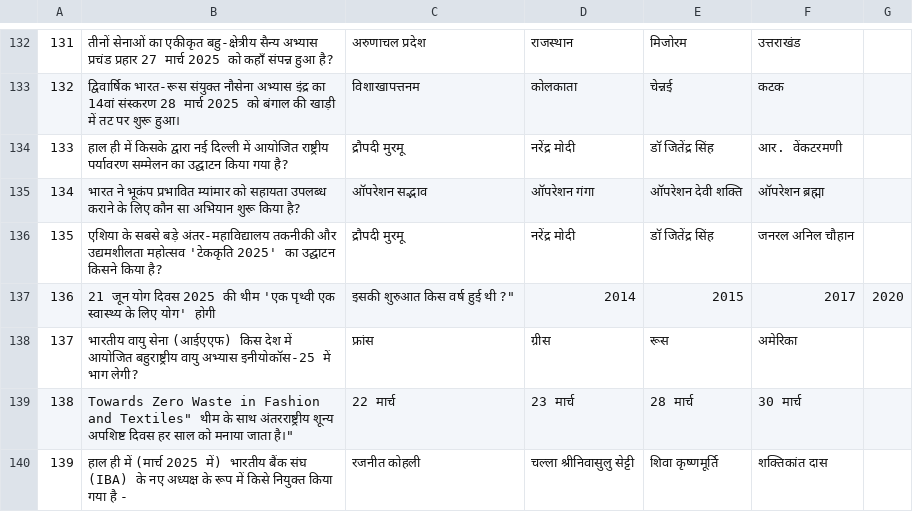
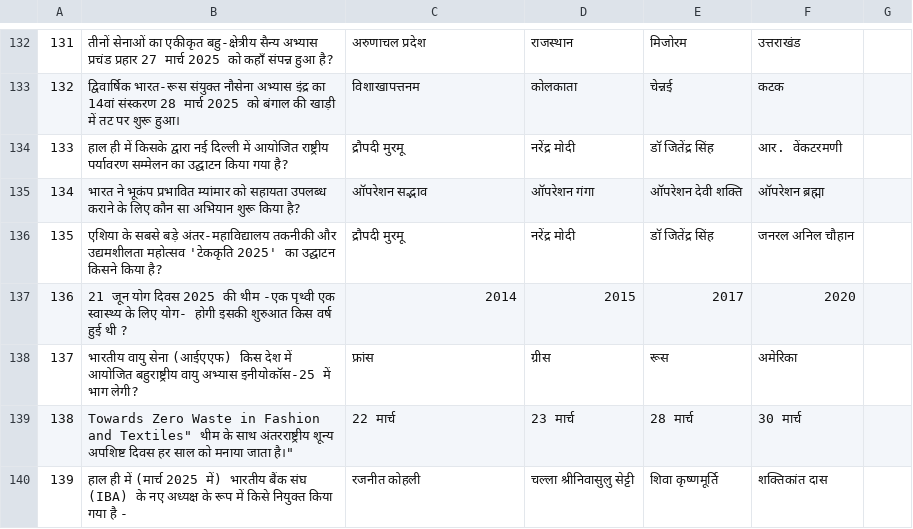
Before and after one commit to its0su0rj/owspracticeits-suraj, a CSV file: march2025.csv, drawn as a sheet; only a part is shown, gaps mark what is left out.

Commit message:
Update march2025.csv

```diff
--- a/march2025.csv
+++ b/march2025.csv
@@ -136,3 +136,3 @@
 "135","एशिया के सबसे बड़े अंतर-महाविद्यालय तकनीकी और उद्यमशीलता महोत्सव 'टेककृति 2025' का उद्घाटन किसने किया है?","द्रौपदी मुरमू","नरेंद्र मोदी","डॉ जितेंद्र सिंह","जनरल अनिल चौहान"
-"136","21 जून "योग दिवस 2025 की थीम 'एक पृथ्वी एक स्वास्थ्य के लिए योग' होगी, इसकी शुरुआत किस वर्ष हुई थी ?","2014","2015","2017","2020"
+"136","21 जून योग दिवस 2025 की थीम -एक पृथ्वी एक स्वास्थ्य के लिए योग- होगी इसकी शुरुआत किस वर्ष हुई थी ?","2014","2015","2017","2020"
 "137","भारतीय वायु सेना (आईएएफ) किस देश में आयोजित बहुराष्ट्रीय वायु अभ्यास इनीयोकॉस-25 में भाग लेगी?","फ्रांस","ग्रीस","रूस","अमेरिका"
```
